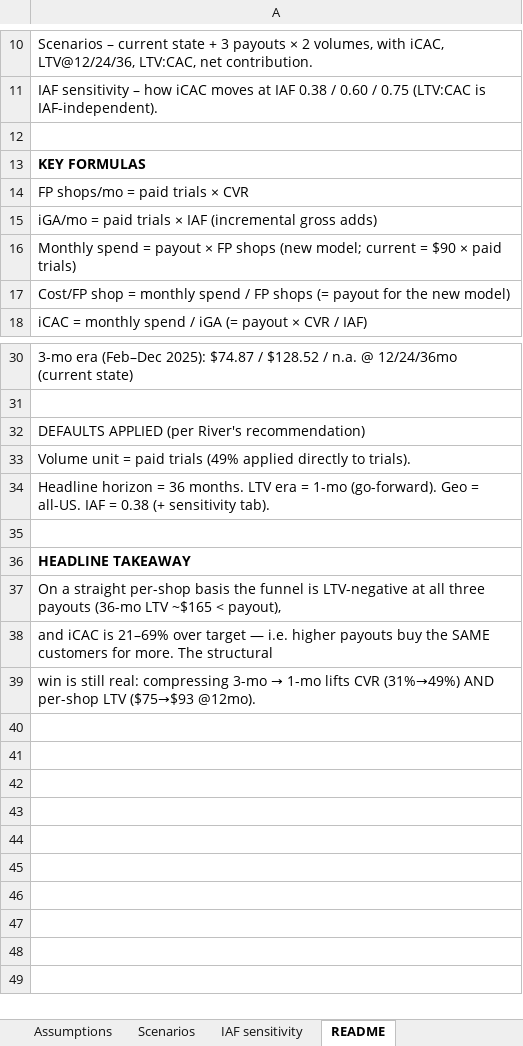
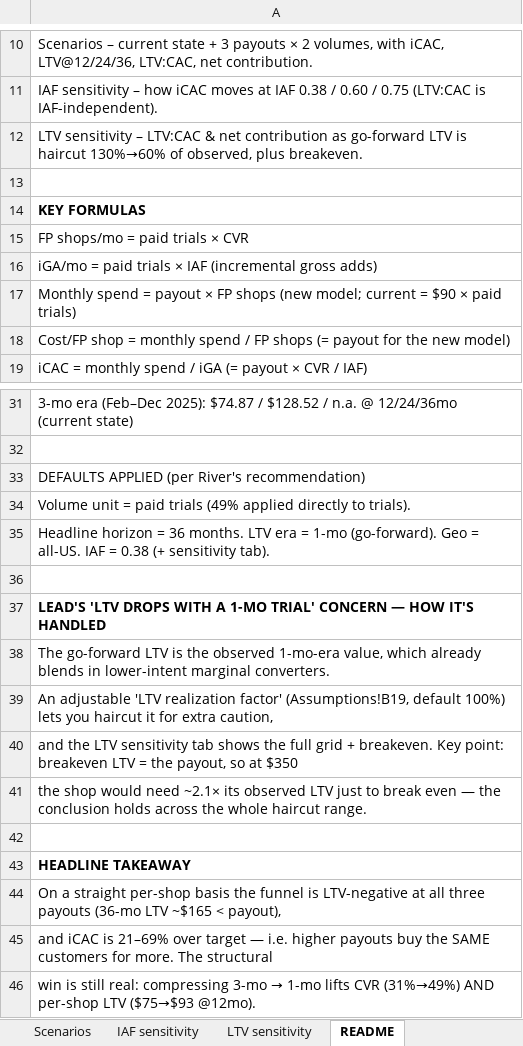
Before and after one commit to Shopify/.github, an Excel workbook: analysis/adrian-morrison/adrian_morrison_1mo_trial_icac_ltv.xlsx, sheet README, drawn as a sheet; only a part is shown, gaps mark what is left out; values as stored, in another font and other column widths than the file's, no borders; the diff names each change by its address in the sheet, - before the commit and + after, or states it on an @@ line.

```diff
--- a/analysis/adrian-morrison/adrian_morrison_1mo_trial_icac_ltv.xlsx (sheet README)
+++ b/analysis/adrian-morrison/adrian_morrison_1mo_trial_icac_ltv.xlsx (sheet README)
+sheet tab: LTV sensitivity
+row 12: LTV sensitivity – LTV:CAC & net contribution as go-forward LTV is haircut 130%→60% of observed, plus breakeven.
+row 36: (empty)
+row 37: LEAD'S 'LTV DROPS WITH A 1-MO TRIAL' CONCERN — HOW IT'S HANDLED
+row 38: The go-forward LTV is the observed 1-mo-era value, which already blends in lower-intent marginal converters.
+row 39: An adjustable 'LTV realization factor' (Assumptions!B19, default 100%) lets you haircut it for extra caution,
+row 40: and the LTV sensitivity tab shows the full grid + breakeven. Key point: breakeven LTV = the payout, so at $350
+row 41: the shop would need ~2.1× its observed LTV just to break even — the conclusion holds across the whole haircut range.
```
Also changed, not shown: sheet Scenarios, sheet IAF sensitivity, sheet Assumptions, 1 other file.
